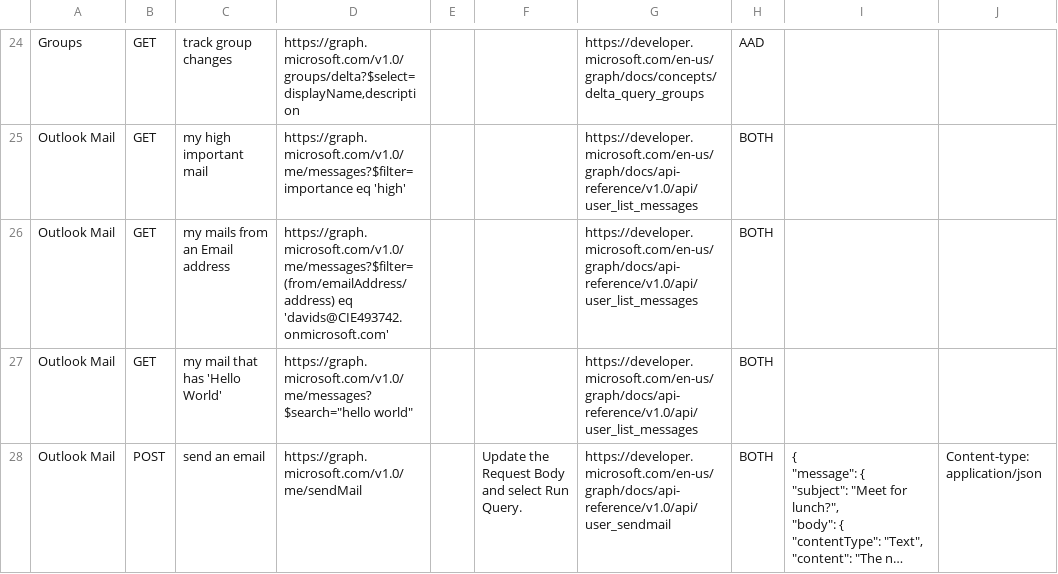
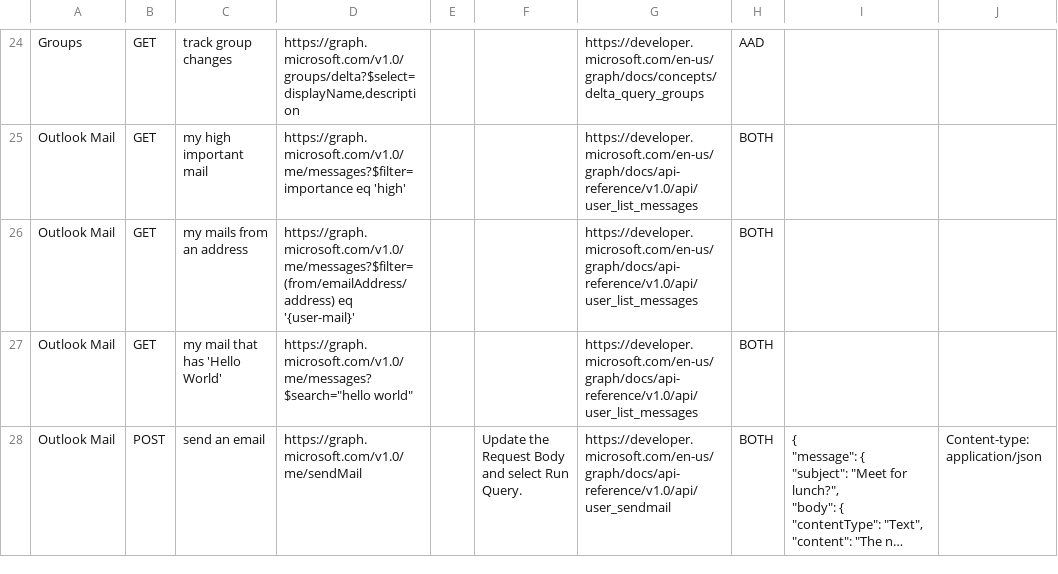
Before and after one commit to microsoftgraph/microsoft-graph-explorer, a CSV file: sample-queries.csv, drawn as a sheet; only a part is shown, gaps mark what is left out; long unchanged cells end in …; the diff names each change by its address in the sheet, - before the commit and + after, or states it on an @@ line.

Commit message:
Updated sample to use {user-emai} token

```diff
--- a/sample-queries.csv
+++ b/sample-queries.csv
-C26: my mails from an Email address
+C26: my mails from an address
-D26: https://graph.microsoft.com/v1.0/me/messages?$filter=(from/emailAddress/address) eq 'davids@CIE493742.onmicrosoft.com'
+D26: https://graph.microsoft.com/v1.0/me/messages?$filter=(from/emailAddress/address) eq '{user-mail}'
```
Also changed, not shown: 1 other file.
